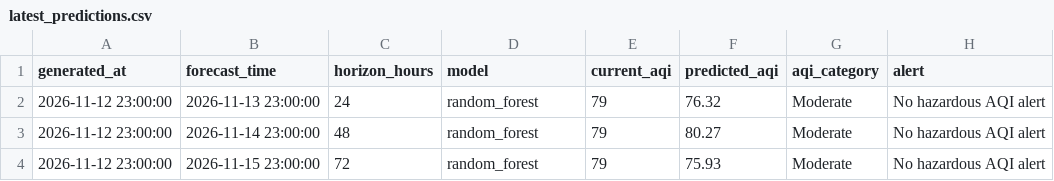
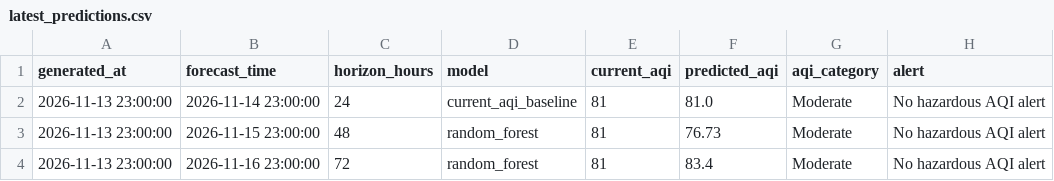
Before and after one commit to khizerrizvi12/Pearls-AQI-Predictor, a CSV file: data/processed/latest_predictions.csv, drawn as a sheet.

```diff
--- a/data/processed/latest_predictions.csv
+++ b/data/processed/latest_predictions.csv
@@ -1,4 +1,4 @@
 generated_at,forecast_time,horizon_hours,model,current_aqi,predicted_aqi,aqi_category,alert
-2026-11-12 23:00:00,2026-11-13 23:00:00,24,random_forest,79,76.32,Moderate,No hazardous AQI alert
-2026-11-12 23:00:00,2026-11-14 23:00:00,48,random_forest,79,80.27,Moderate,No hazardous AQI alert
-2026-11-12 23:00:00,2026-11-15 23:00:00,72,random_forest,79,75.93,Moderate,No hazardous AQI alert
+2026-11-13 23:00:00,2026-11-14 23:00:00,24,current_aqi_baseline,81,81.0,Moderate,No hazardous AQI alert
+2026-11-13 23:00:00,2026-11-15 23:00:00,48,random_forest,81,76.73,Moderate,No hazardous AQI alert
+2026-11-13 23:00:00,2026-11-16 23:00:00,72,random_forest,81,83.4,Moderate,No hazardous AQI alert
```
Also changed, not shown: data/processed/model_metrics.csv, data/raw/karachi_weather_air_quality_hourly.csv, 2 other files.
